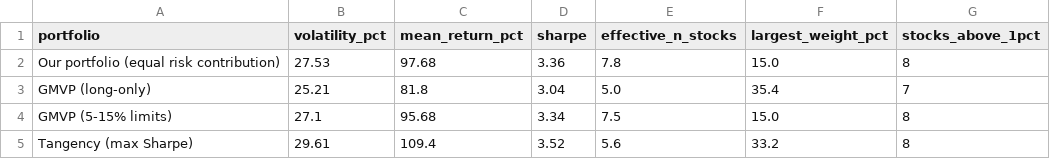
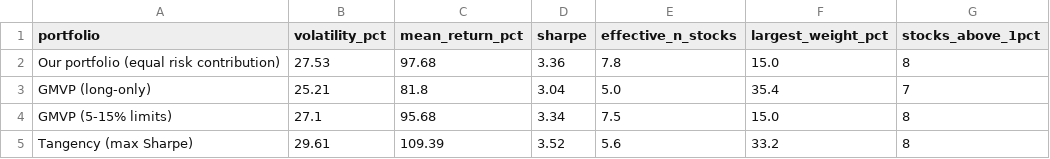
Before and after one commit to shambo1597-afk/capex-infra-portfolio, a CSV file: output/portfolio_weights_compared_stats.csv, drawn as a sheet.

```diff
--- a/output/portfolio_weights_compared_stats.csv
+++ b/output/portfolio_weights_compared_stats.csv
@@ -4,2 +4,2 @@ GMVP (long-only),25.21,81.8,3.04,5.0,35.4,7
 GMVP (5-15% limits),27.1,95.68,3.34,7.5,15.0,8
-Tangency (max Sharpe),29.61,109.4,3.52,5.6,33.2,8
+Tangency (max Sharpe),29.61,109.39,3.52,5.6,33.2,8
```
Also changed, not shown: data/factors/daily_factors.csv, output/performance_summary.csv, 10 other files.
